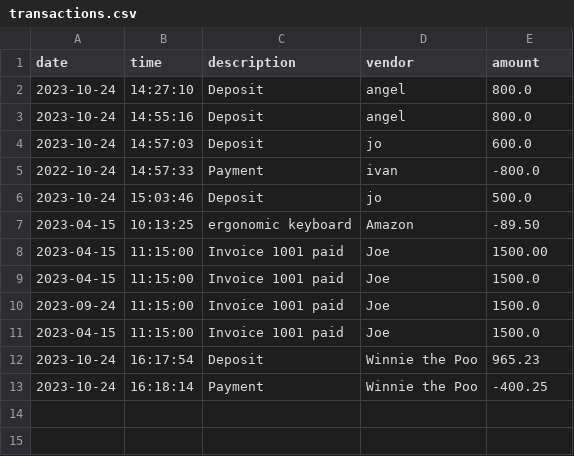
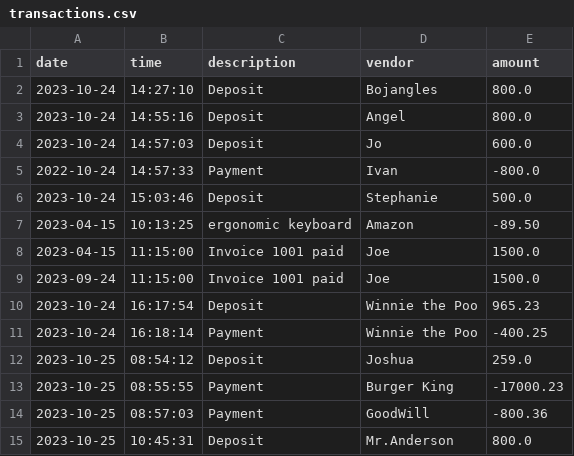
Before and after one commit to AnjolGonzalez/Accounting-Application-Ledger, a CSV file: src/main/resources/transactions.csv, drawn as a sheet.

```diff
--- a/src/main/resources/transactions.csv
+++ b/src/main/resources/transactions.csv
@@ -1,13 +1,15 @@
 date|time|description|vendor|amount
-2023-10-24|14:27:10|Deposit|angel|800.0
-2023-10-24|14:55:16|Deposit|angel|800.0
-2023-10-24|14:57:03|Deposit|jo|600.0
-2022-10-24|14:57:33|Payment|ivan|-800.0
-2023-10-24|15:03:46|Deposit|jo|500.0
+2023-10-24|14:27:10|Deposit|Bojangles|800.0
+2023-10-24|14:55:16|Deposit|Angel|800.0
+2023-10-24|14:57:03|Deposit|Jo|600.0
+2022-10-24|14:57:33|Payment|Ivan|-800.0
+2023-10-24|15:03:46|Deposit|Stephanie|500.0
 2023-04-15|10:13:25|ergonomic keyboard|Amazon|-89.50
-2023-04-15|11:15:00|Invoice 1001 paid|Joe|1500.00
 2023-04-15|11:15:00|Invoice 1001 paid|Joe|1500.0
 2023-09-24|11:15:00|Invoice 1001 paid|Joe|1500.0
-2023-04-15|11:15:00|Invoice 1001 paid|Joe|1500.0
 2023-10-24|16:17:54|Deposit|Winnie the Poo|965.23
 2023-10-24|16:18:14|Payment|Winnie the Poo|-400.25
+2023-10-25|08:54:12|Deposit|Joshua|259.0
+2023-10-25|08:55:55|Payment|Burger King|-17000.23
+2023-10-25|08:57:03|Payment|GoodWill|-800.36
+2023-10-25|10:45:31|Deposit|Mr.Anderson|800.0
```
Also changed, not shown: 2 other files.
